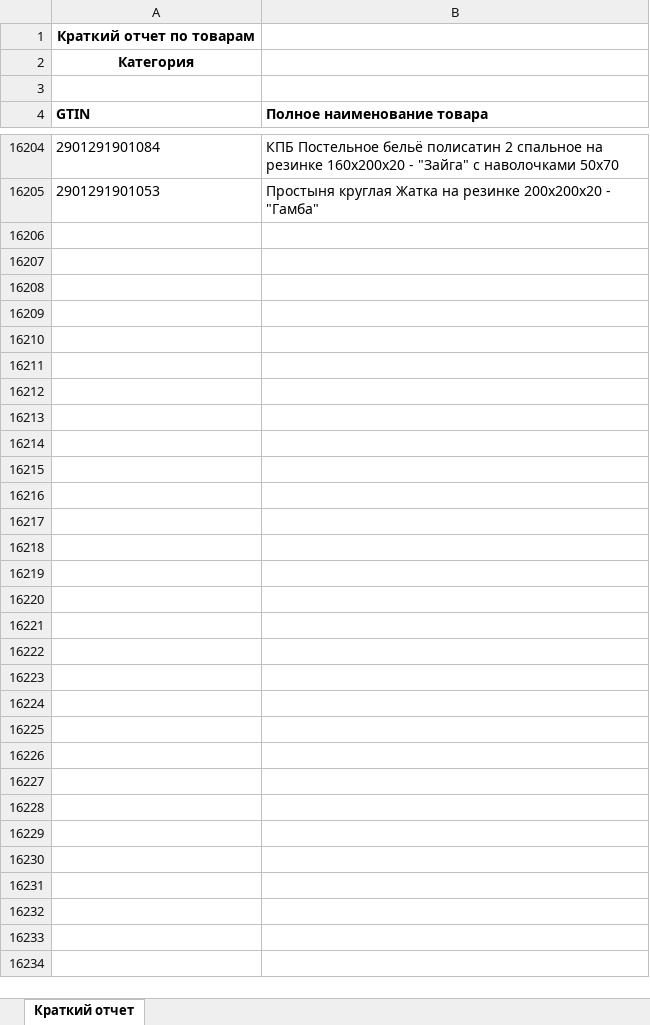
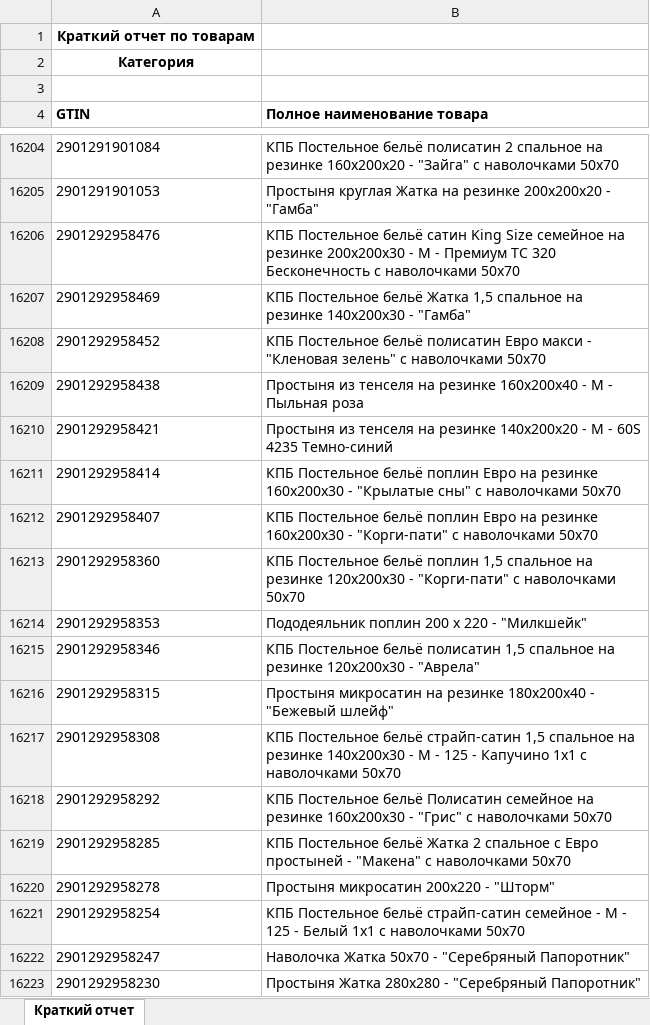
Before and after one commit to isergeich22/marking_system, an Excel workbook: public/Краткий отчет.xlsx, sheet Краткий отчет, drawn as a sheet; only a part is shown, gaps mark what is left out; values as stored, in another font and other column widths than the file's, no borders; the diff names each change by its address in the sheet, - before the commit and + after, or states it on an @@ line.

```diff
--- a/public/Краткий отчет.xlsx (sheet Краткий отчет)
+++ b/public/Краткий отчет.xlsx (sheet Краткий отчет)
+row 16206: 2901292958476 | КПБ Постельное бельё сатин King Size семейное на резинке 200х200х30 - М - Премиум ТС 320 Бесконечность с наволочками 50х70
+row 16207: 2901292958469 | КПБ Постельное бельё Жатка 1,5 спальное на резинке 140х200х30 - "Гамба"
+row 16208: 2901292958452 | КПБ Постельное бельё полисатин Евро макси - "Кленовая зелень" с наволочками 50х70
+row 16209: 2901292958438 | Простыня из тенселя на резинке 160х200х40 - М - Пыльная роза
+row 16210: 2901292958421 | Простыня из тенселя на резинке 140х200х20 - М - 60S 4235 Темно-синий
+row 16211: 2901292958414 | КПБ Постельное бельё поплин Евро на резинке 160х200х30 - "Крылатые сны" с наволочками 50х70
+row 16212: 2901292958407 | КПБ Постельное бельё поплин Евро на резинке 160х200х30 - "Корги-пати" с наволочками 50х70
+row 16213: 2901292958360 | КПБ Постельное бельё поплин 1,5 спальное на резинке 120х200х30 - "Корги-пати" с наволочками 50х70
+row 16214: 2901292958353 | Пододеяльник поплин 200 х 220 - "Милкшейк"
+row 16215: 2901292958346 | КПБ Постельное бельё полисатин 1,5 спальное на резинке 120х200х30 - "Аврела"
+row 16216: 2901292958315 | Простыня микросатин на резинке 180х200х40 - "Бежевый шлейф"
+row 16217: 2901292958308 | КПБ Постельное бельё страйп-сатин 1,5 спальное на резинке 140х200х30 - М - 125 - Капучино 1х1 с наволочками 50х70
+row 16218: 2901292958292 | КПБ Постельное бельё Полисатин семейное на резинке 160х200х30 - "Грис" с наволочками 50х70
+row 16219: 2901292958285 | КПБ Постельное бельё Жатка 2 спальное с Евро простыней - "Макена" с наволочками 50х70
+row 16220: 2901292958278 | Простыня микросатин 200х220 - "Шторм"
+row 16221: 2901292958254 | КПБ Постельное бельё страйп-сатин семейное - М - 125 - Белый 1х1 с наволочками 50х70
+row 16222: 2901292958247 | Наволочка Жатка 50х70 - "Серебряный Папоротник"
+row 16223: 2901292958230 | Простыня Жатка 280х280 - "Серебряный Папоротник"
```
Also changed, not shown: 2 other files.
